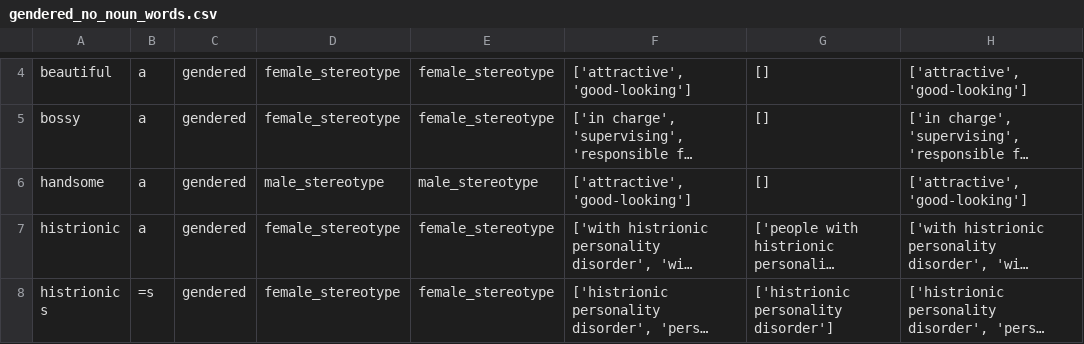
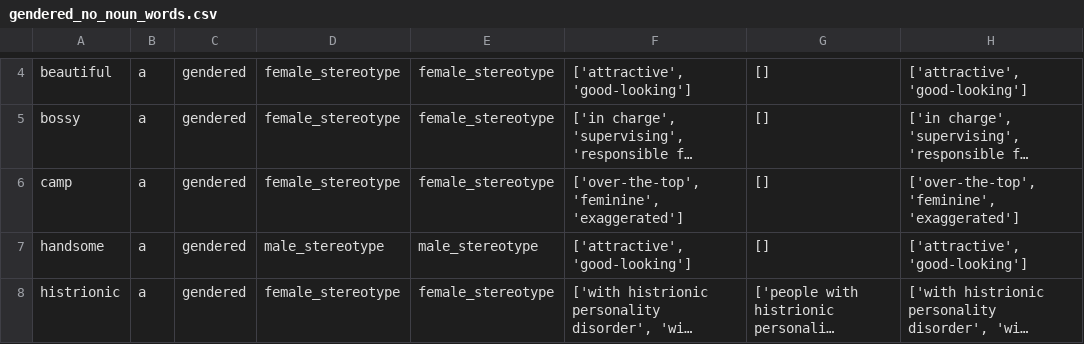
Before and after one commit to witty-works/nlp_api, a CSV file: training_data/en-US/gendered_no_noun_words.csv, drawn as a sheet; only a part is shown, gaps mark what is left out; the shorter side is filled out with more unchanged rows; long unchanged cells end in …; the diff names each change by its address in the sheet, - before the commit and + after, or states it on an @@ line.

```diff
--- a/training_data/en-US/gendered_no_noun_words.csv
+++ b/training_data/en-US/gendered_no_noun_words.csv
+row 6: camp | a | gendered | female_stereotype | female_stereotype | ['over-the-top', 'feminine', 'exaggerated'] | [] | ['over-the-top', 'feminine', 'exaggerated']
```
Also changed, not shown: training_data/en-US/homonyms_words.csv, training_data/en-US/ub_no_plur_words.csv, 2 other files.
